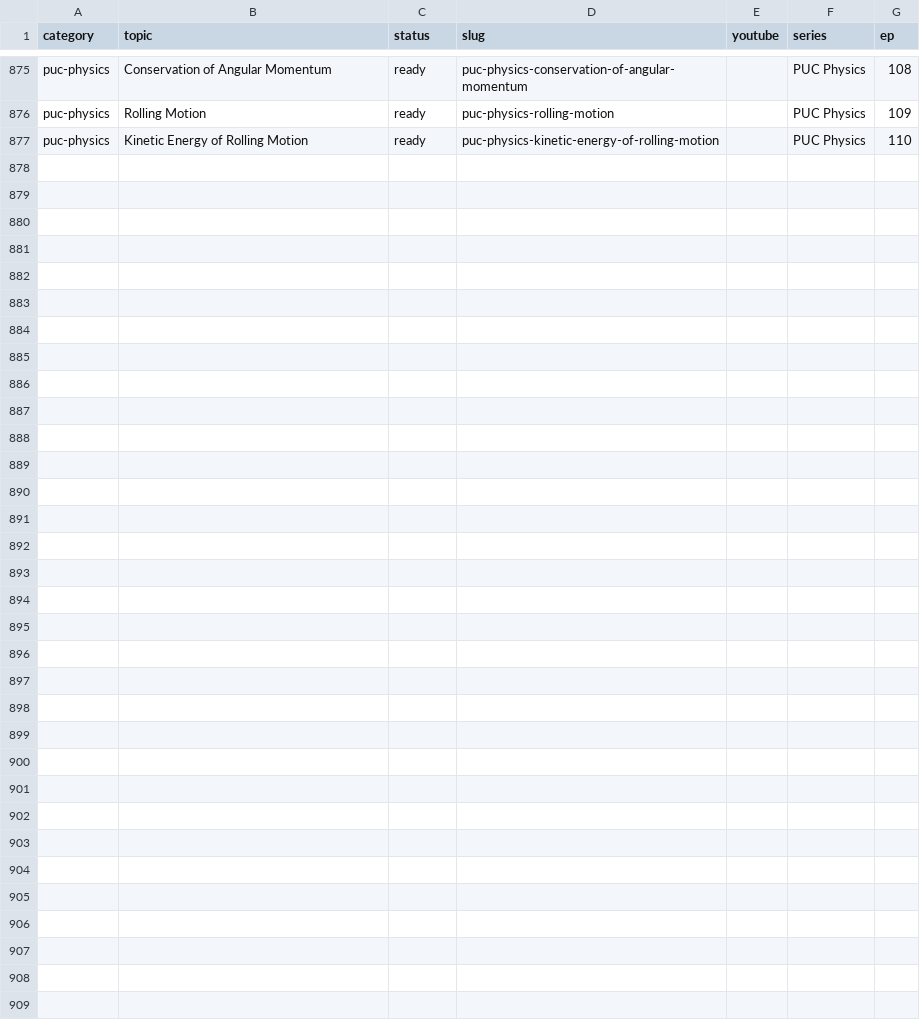
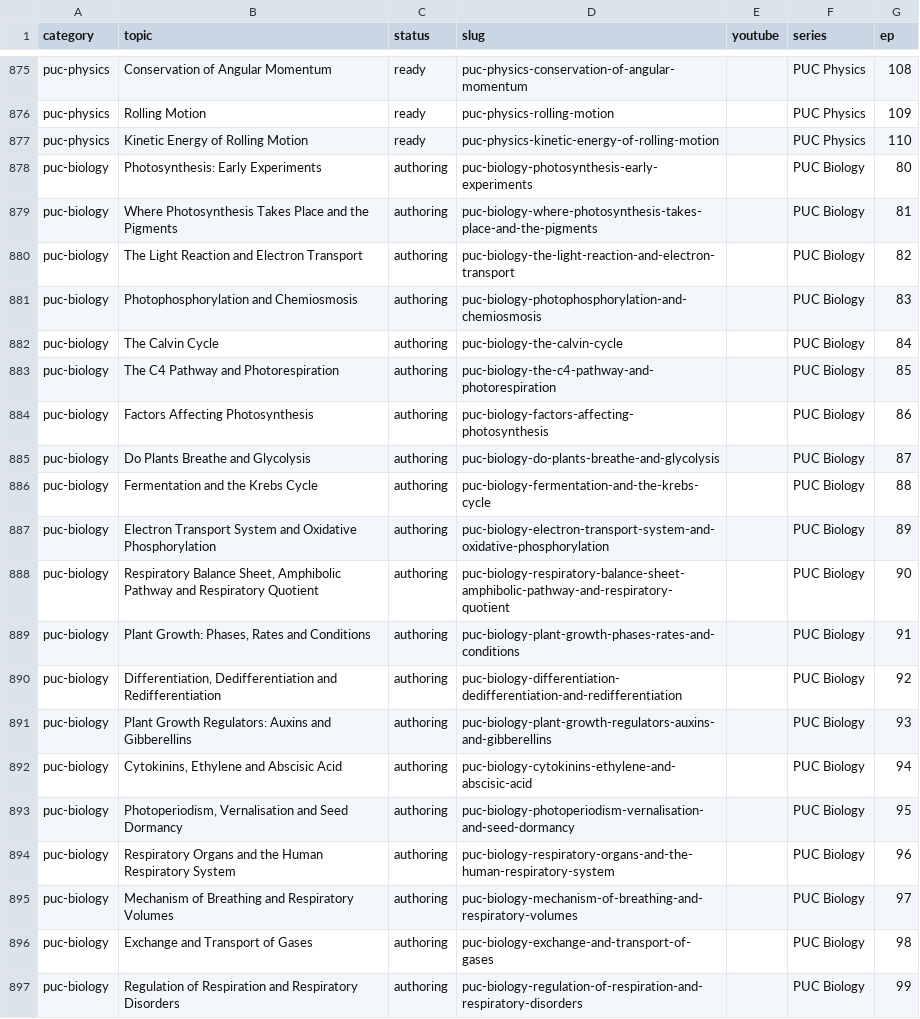
Before and after one commit to kinetixedu/quest-academy-factory, a CSV file: queue/topics.csv, drawn as a sheet; only a part is shown, gaps mark what is left out; the diff names each change by its address in the sheet, - before the commit and + after, or states it on an @@ line.

```diff
--- a/queue/topics.csv
+++ b/queue/topics.csv
+row 878: puc-biology | Photosynthesis: Early Experiments | authoring | puc-biology-photosynthesis-early-experiments |  | PUC Biology | 80
+row 879: puc-biology | Where Photosynthesis Takes Place and the Pigments | authoring | puc-biology-where-photosynthesis-takes-place-and-the-pigments |  | PUC Biology | 81
+row 880: puc-biology | The Light Reaction and Electron Transport | authoring | puc-biology-the-light-reaction-and-electron-transport |  | PUC Biology | 82
+row 881: puc-biology | Photophosphorylation and Chemiosmosis | authoring | puc-biology-photophosphorylation-and-chemiosmosis |  | PUC Biology | 83
+row 882: puc-biology | The Calvin Cycle | authoring | puc-biology-the-calvin-cycle |  | PUC Biology | 84
+row 883: puc-biology | The C4 Pathway and Photorespiration | authoring | puc-biology-the-c4-pathway-and-photorespiration |  | PUC Biology | 85
+row 884: puc-biology | Factors Affecting Photosynthesis | authoring | puc-biology-factors-affecting-photosynthesis |  | PUC Biology | 86
+row 885: puc-biology | Do Plants Breathe and Glycolysis | authoring | puc-biology-do-plants-breathe-and-glycolysis |  | PUC Biology | 87
+row 886: puc-biology | Fermentation and the Krebs Cycle | authoring | puc-biology-fermentation-and-the-krebs-cycle |  | PUC Biology | 88
+row 887: puc-biology | Electron Transport System and Oxidative Phosphorylation | authoring | puc-biology-electron-transport-system-and-oxidative-phosphorylation |  | PUC Biology | 89
+row 888: puc-biology | Respiratory Balance Sheet, Amphibolic Pathway and Respiratory Quotient | authoring | puc-biology-respiratory-balance-sheet-amphibolic-pathway-and-respiratory-quotient |  | PUC Biology | 90
+row 889: puc-biology | Plant Growth: Phases, Rates and Conditions | authoring | puc-biology-plant-growth-phases-rates-and-conditions |  | PUC Biology | 91
+row 890: puc-biology | Differentiation, Dedifferentiation and Redifferentiation | authoring | puc-biology-differentiation-dedifferentiation-and-redifferentiation |  | PUC Biology | 92
+row 891: puc-biology | Plant Growth Regulators: Auxins and Gibberellins | authoring | puc-biology-plant-growth-regulators-auxins-and-gibberellins |  | PUC Biology | 93
+row 892: puc-biology | Cytokinins, Ethylene and Abscisic Acid | authoring | puc-biology-cytokinins-ethylene-and-abscisic-acid |  | PUC Biology | 94
+row 893: puc-biology | Photoperiodism, Vernalisation and Seed Dormancy | authoring | puc-biology-photoperiodism-vernalisation-and-seed-dormancy |  | PUC Biology | 95
+row 894: puc-biology | Respiratory Organs and the Human Respiratory System | authoring | puc-biology-respiratory-organs-and-the-human-respiratory-system |  | PUC Biology | 96
+row 895: puc-biology | Mechanism of Breathing and Respiratory Volumes | authoring | puc-biology-mechanism-of-breathing-and-respiratory-volumes |  | PUC Biology | 97
+row 896: puc-biology | Exchange and Transport of Gases | authoring | puc-biology-exchange-and-transport-of-gases |  | PUC Biology | 98
+row 897: puc-biology | Regulation of Respiration and Respiratory Disorders | authoring | puc-biology-regulation-of-respiration-and-respiratory-disorders |  | PUC Biology | 99
```
Also changed, not shown: 2 other files.
